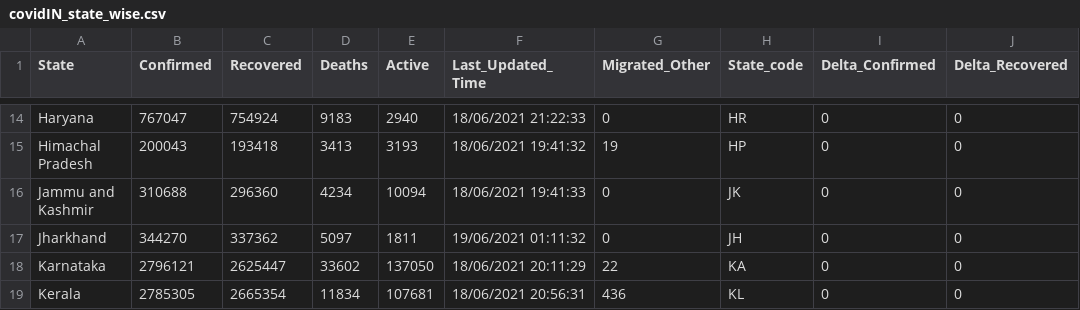
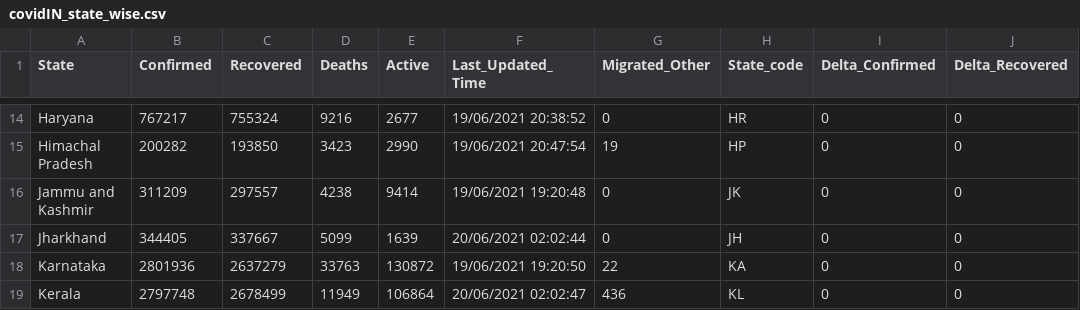
Before and after one commit to arya46/Covid-19-EDA, a CSV file: data/covidIN_state_wise.csv, drawn as a sheet; only a part is shown, gaps mark what is left out; the diff covers the shown part only; the diff names each change by its address in the sheet, - before the commit and + after, or states it on an @@ line.

```diff
--- a/data/covidIN_state_wise.csv
+++ b/data/covidIN_state_wise.csv
-B14 (Confirmed): 767047
+B14 (Confirmed): 767217
-C14 (Recovered): 754924
+C14 (Recovered): 755324
-D14 (Deaths): 9183
+D14 (Deaths): 9216
-E14 (Active): 2940
+E14 (Active): 2677
-F14 (Last_Updated_Time): 18/06/2021 21:22:33
+F14 (Last_Updated_Time): 19/06/2021 20:38:52
-B15 (Confirmed): 200043
+B15 (Confirmed): 200282
-C15 (Recovered): 193418
+C15 (Recovered): 193850
-D15 (Deaths): 3413
+D15 (Deaths): 3423
-E15 (Active): 3193
+E15 (Active): 2990
-F15 (Last_Updated_Time): 18/06/2021 19:41:32
+F15 (Last_Updated_Time): 19/06/2021 20:47:54
-B16 (Confirmed): 310688
+B16 (Confirmed): 311209
-C16 (Recovered): 296360
+C16 (Recovered): 297557
-D16 (Deaths): 4234
+D16 (Deaths): 4238
-E16 (Active): 10094
+E16 (Active): 9414
-F16 (Last_Updated_Time): 18/06/2021 19:41:33
+F16 (Last_Updated_Time): 19/06/2021 19:20:48
-B17 (Confirmed): 344270
+B17 (Confirmed): 344405
-C17 (Recovered): 337362
+C17 (Recovered): 337667
-D17 (Deaths): 5097
+D17 (Deaths): 5099
-E17 (Active): 1811
+E17 (Active): 1639
-F17 (Last_Updated_Time): 19/06/2021 01:11:32
+F17 (Last_Updated_Time): 20/06/2021 02:02:44
-B18 (Confirmed): 2796121
+B18 (Confirmed): 2801936
-C18 (Recovered): 2625447
+C18 (Recovered): 2637279
-D18 (Deaths): 33602
+D18 (Deaths): 33763
-E18 (Active): 137050
+E18 (Active): 130872
-F18 (Last_Updated_Time): 18/06/2021 20:11:29
+F18 (Last_Updated_Time): 19/06/2021 19:20:50
-B19 (Confirmed): 2785305
+B19 (Confirmed): 2797748
-C19 (Recovered): 2665354
+C19 (Recovered): 2678499
-D19 (Deaths): 11834
+D19 (Deaths): 11949
-E19 (Active): 107681
+E19 (Active): 106864
-F19 (Last_Updated_Time): 18/06/2021 20:56:31
+F19 (Last_Updated_Time): 20/06/2021 02:02:47
```
Also changed, not shown: 156 edited cells elsewhere in this file, data/covidIN_districtwise_current.csv, 2 other files.
